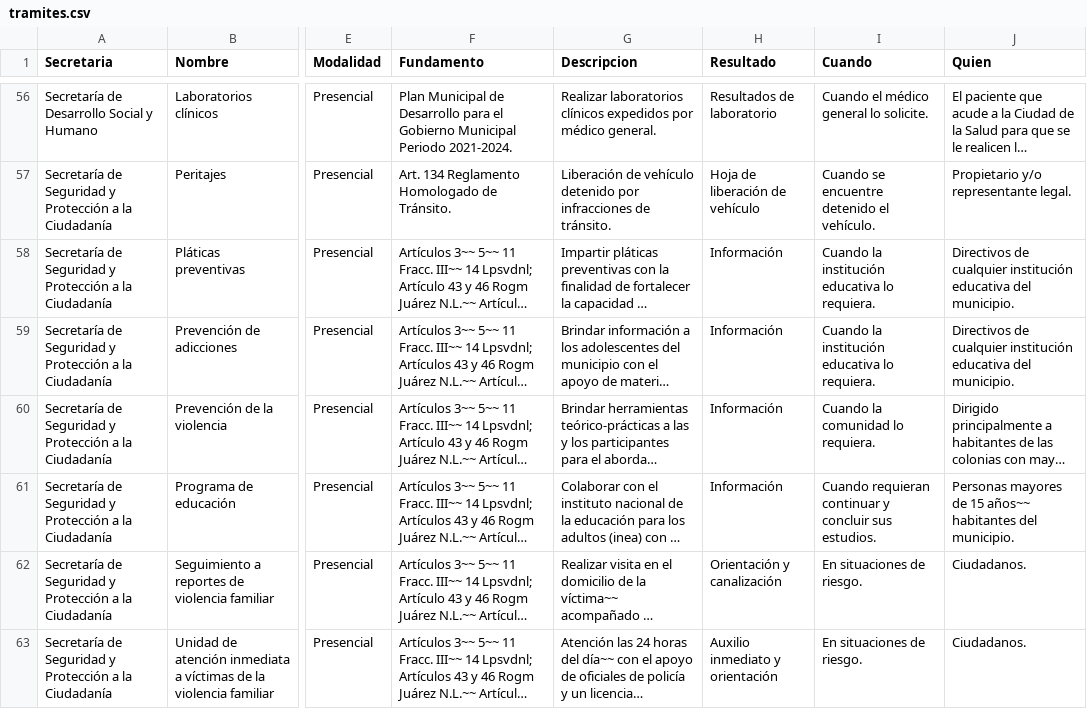
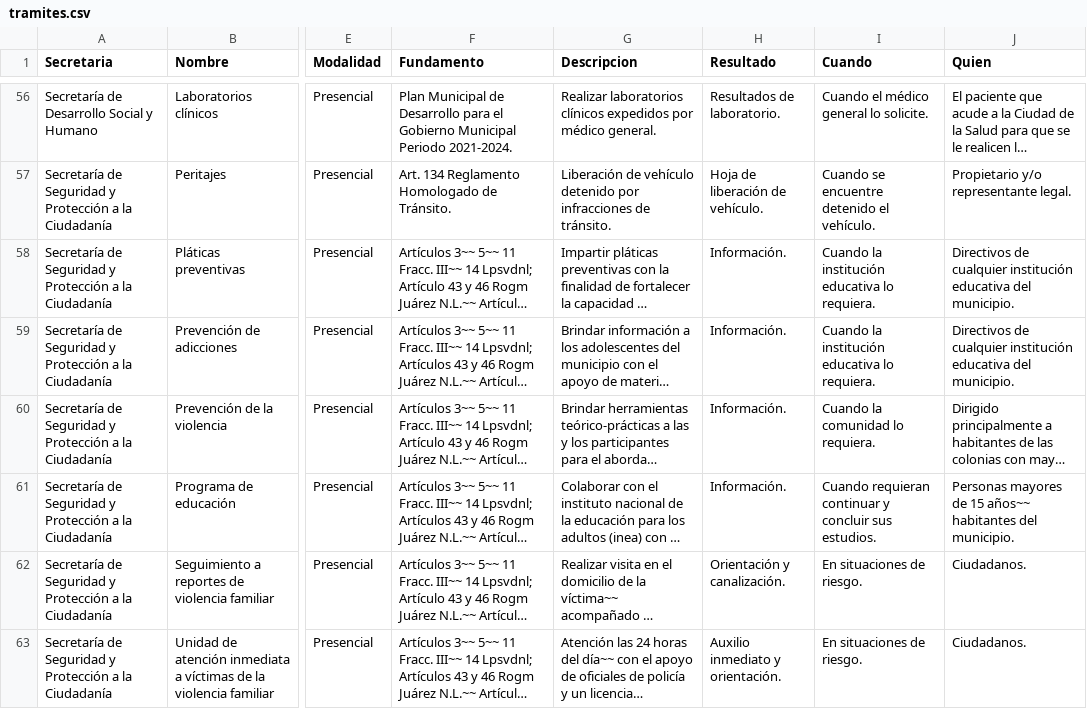
Before and after one commit to velverconsulting/soyjuarense-public, a CSV file: tramites.csv, drawn as a sheet; only a part is shown, gaps mark what is left out; long unchanged cells end in …; the diff covers the shown part only; the diff names each change by its address in the sheet, - before the commit and + after, or states it on an @@ line.

```diff
--- a/tramites.csv
+++ b/tramites.csv
-H56 (Resultado): Resultados de laboratorio
+H56 (Resultado): Resultados de laboratorio.
-H57 (Resultado): Hoja de liberación de vehículo
+H57 (Resultado): Hoja de liberación de vehículo.
-H58:H61 (Resultado): Información
+H58:H61 (Resultado): Información.
-H62 (Resultado): Orientación y canalización
+H62 (Resultado): Orientación y canalización.
-H63 (Resultado): Auxilio inmediato y orientación
+H63 (Resultado): Auxilio inmediato y orientación.
```
Also changed, not shown: 54 edited cells elsewhere in this file.
